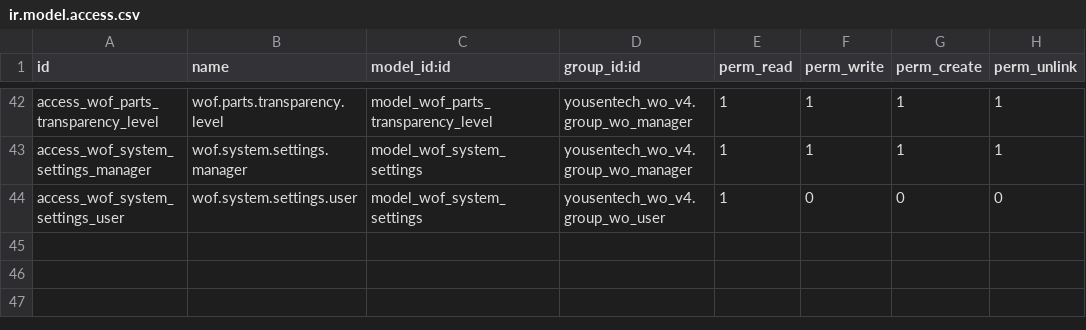
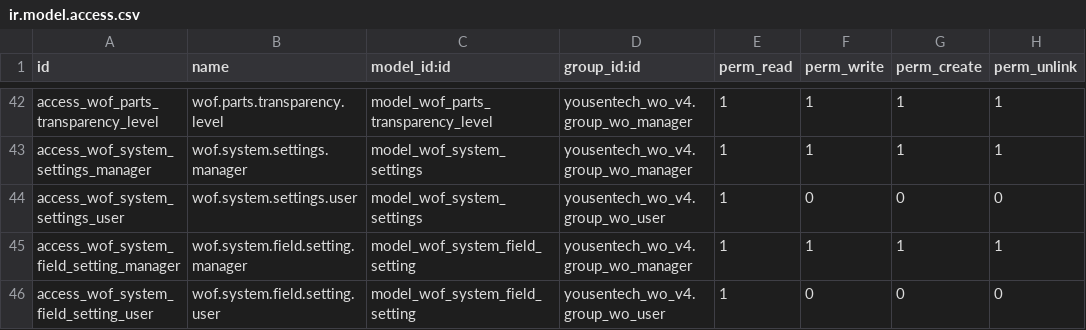
Before and after one commit to yousentech/yousentech_wo_v4, a CSV file: security/ir.model.access.csv, drawn as a sheet; only a part is shown, gaps mark what is left out; the diff names each change by its address in the sheet, - before the commit and + after, or states it on an @@ line.

```diff
--- a/security/ir.model.access.csv
+++ b/security/ir.model.access.csv
+row 45: access_wof_system_field_setting_manager | wof.system.field.setting.manager | model_wof_system_field_setting | yousentech_wo_v4.group_wo_manager | 1 | 1 | 1 | 1
+row 46: access_wof_system_field_setting_user | wof.system.field.setting.user | model_wof_system_field_setting | yousentech_wo_v4.group_wo_user | 1 | 0 | 0 | 0
```
Also changed, not shown: 2 other files.
